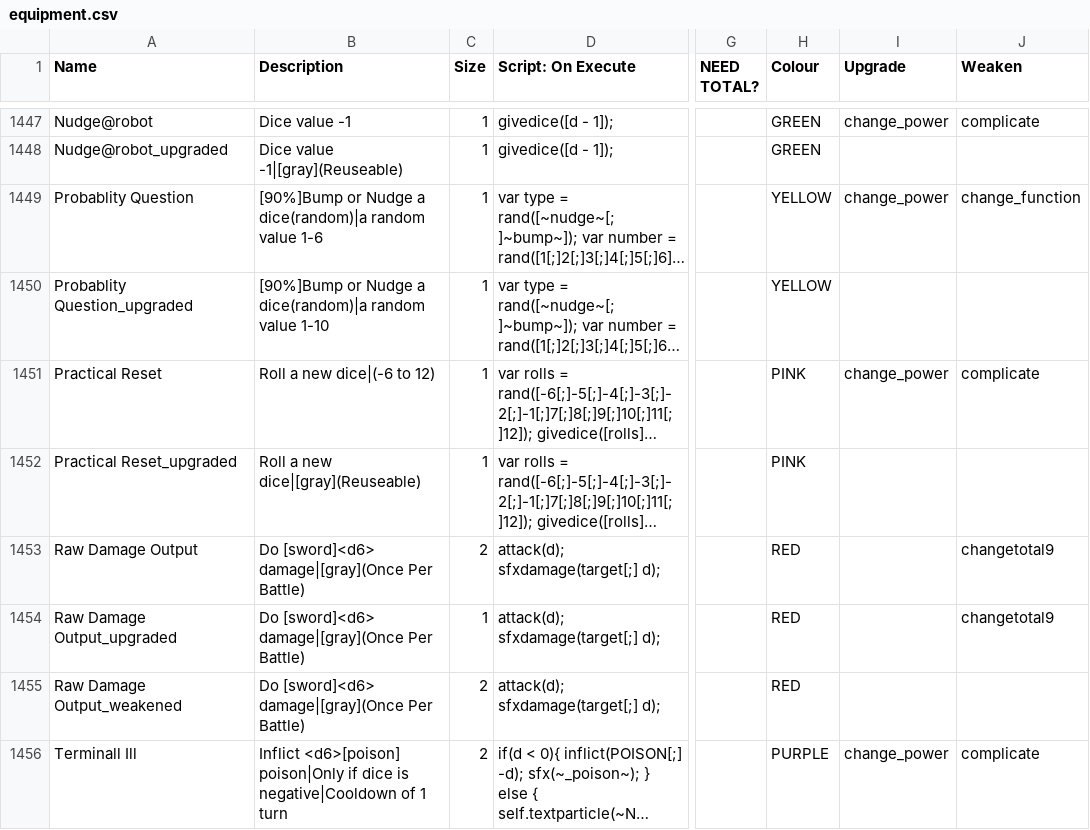
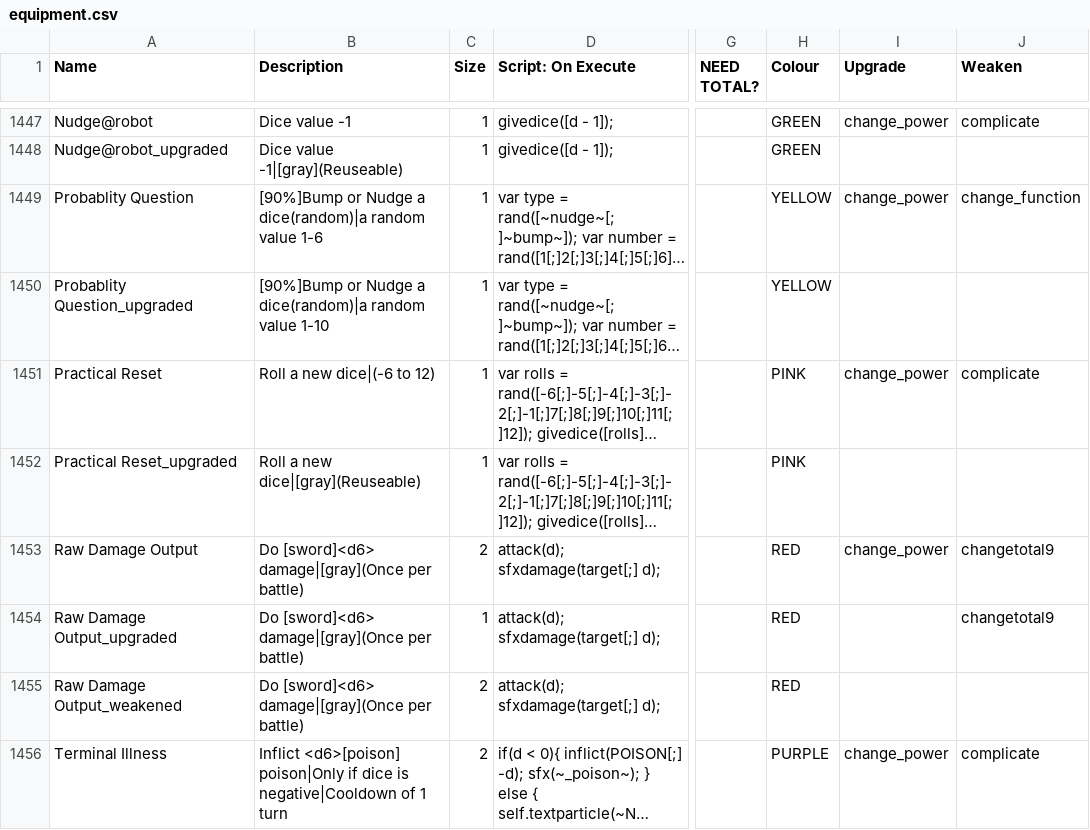
Before and after one commit to godisgoodmatt/christmasspecial, a CSV file: _append/data/text/equipment.csv, drawn as a sheet; only a part is shown, gaps mark what is left out; long unchanged cells end in …; the diff covers the shown part only; the diff names each change by its address in the sheet, - before the commit and + after, or states it on an @@ line.

```diff
--- a/_append/data/text/equipment.csv
+++ b/_append/data/text/equipment.csv
-B1453:B1455 (Description): Do [sword]<d6> damage|[gray](Once Per Battle)
+B1453:B1455 (Description): Do [sword]<d6> damage|[gray](Once per battle)
-I1453 (Upgrade): (empty)
+I1453 (Upgrade): change_power
-A1456 (Name): Terminall Ill
+A1456 (Name): Terminal Illness
```
Also changed, not shown: 1 added row, 4 removed rows and 32 edited cells elsewhere in this file, 1 other file.
